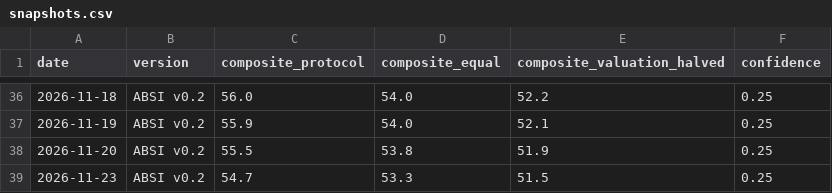
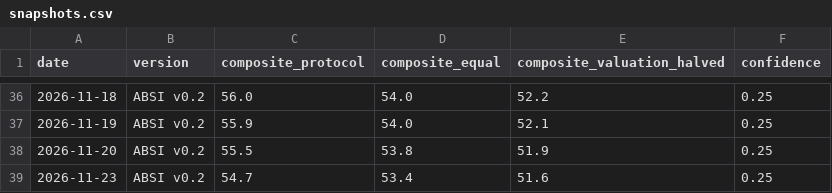
Before and after one commit to ELMAJ22/ai-bubble-stress-engine, a CSV file: data/snapshots.csv, drawn as a sheet; only a part is shown, gaps mark what is left out.

```diff
--- a/data/snapshots.csv
+++ b/data/snapshots.csv
@@ -38,2 +38,2 @@ date,version,composite_protocol,composite_equal,composite_valuation_halved,confi
 2026-11-20,ABSI v0.2,55.5,53.8,51.9,0.25
-2026-11-23,ABSI v0.2,54.7,53.3,51.5,0.25
+2026-11-23,ABSI v0.2,54.7,53.4,51.6,0.25
```
Also changed, not shown: 3 other files.
